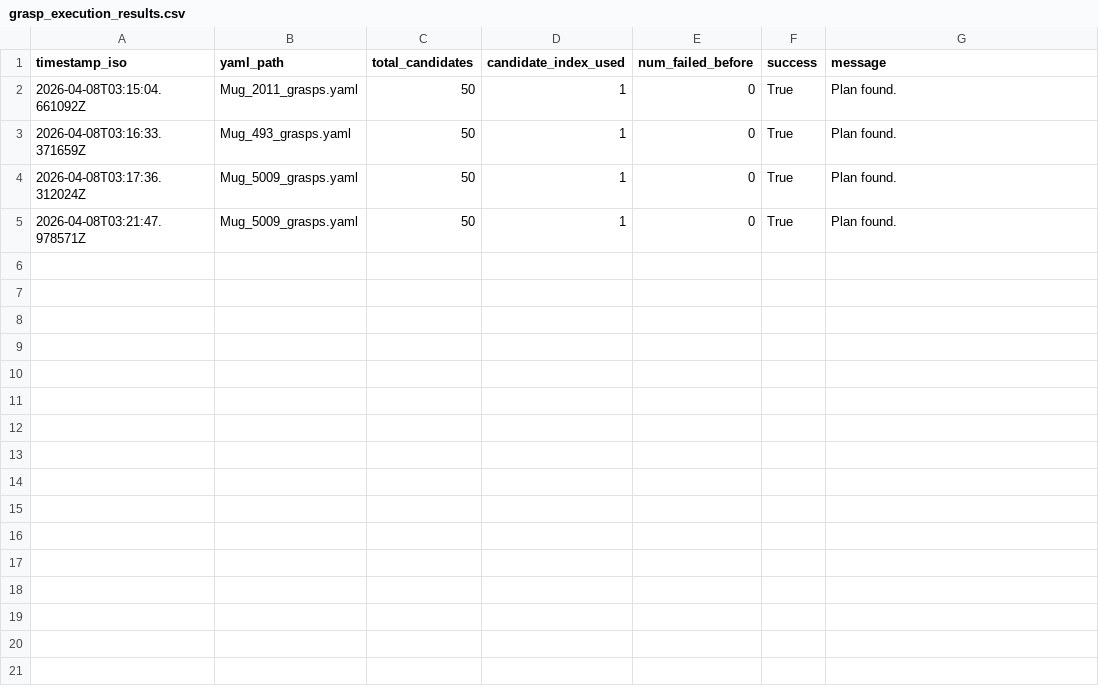
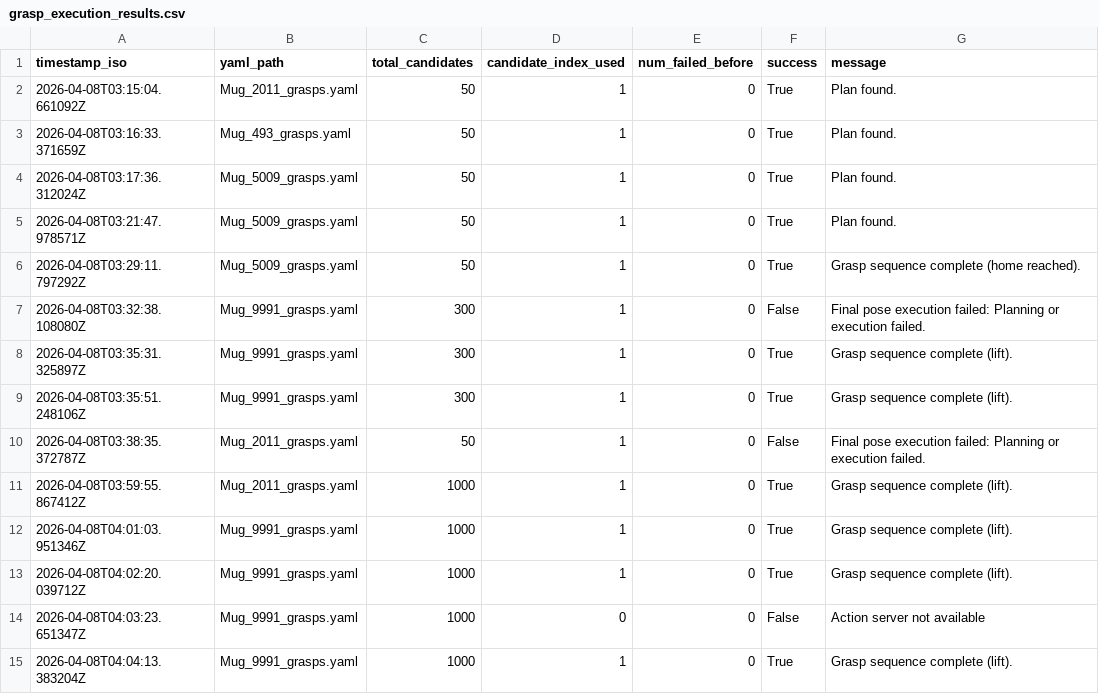
Before and after one commit to Zevzzz/HA-Lab-WP3-Manipulation, a CSV file: data/Mug/data/logs/grasp_execution_results.csv, drawn as a sheet; the diff names each change by its address in the sheet, - before the commit and + after, or states it on an @@ line.

Commit message:
Working graspgen integration completegit add . git add . git add . git add . !
Works with grasping Mug_9991

```diff
--- a/data/Mug/data/logs/grasp_execution_results.csv
+++ b/data/Mug/data/logs/grasp_execution_results.csv
+row 6: 2026-04-08T03:29:11.797292Z | Mug_5009_grasps.yaml | 50 | 1 | 0 | True | Grasp sequence complete (home reached).
+row 7: 2026-04-08T03:32:38.108080Z | Mug_9991_grasps.yaml | 300 | 1 | 0 | False | Final pose execution failed: Planning or execution failed.
+row 8: 2026-04-08T03:35:31.325897Z | Mug_9991_grasps.yaml | 300 | 1 | 0 | True | Grasp sequence complete (lift).
+row 9: 2026-04-08T03:35:51.248106Z | Mug_9991_grasps.yaml | 300 | 1 | 0 | True | Grasp sequence complete (lift).
+row 10: 2026-04-08T03:38:35.372787Z | Mug_2011_grasps.yaml | 50 | 1 | 0 | False | Final pose execution failed: Planning or execution failed.
+row 11: 2026-04-08T03:59:55.867412Z | Mug_2011_grasps.yaml | 1000 | 1 | 0 | True | Grasp sequence complete (lift).
+row 12: 2026-04-08T04:01:03.951346Z | Mug_9991_grasps.yaml | 1000 | 1 | 0 | True | Grasp sequence complete (lift).
+row 13: 2026-04-08T04:02:20.039712Z | Mug_9991_grasps.yaml | 1000 | 1 | 0 | True | Grasp sequence complete (lift).
+row 14: 2026-04-08T04:03:23.651347Z | Mug_9991_grasps.yaml | 1000 | 0 | 0 | False | Action server not available
+row 15: 2026-04-08T04:04:13.383204Z | Mug_9991_grasps.yaml | 1000 | 1 | 0 | True | Grasp sequence complete (lift).
```
Also changed, not shown: data/logs/graspgen_generations.csv, 8 other files.
